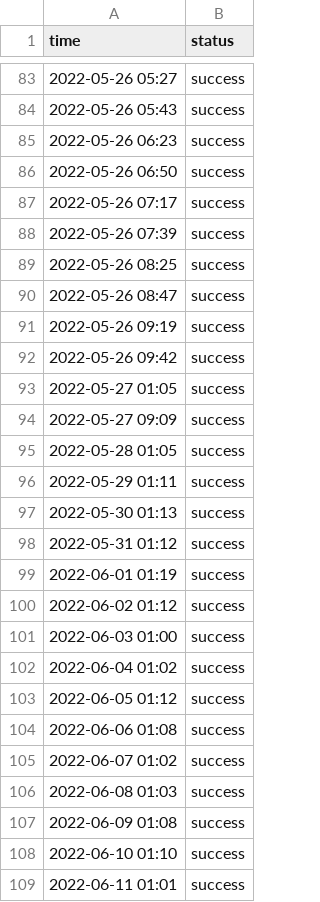
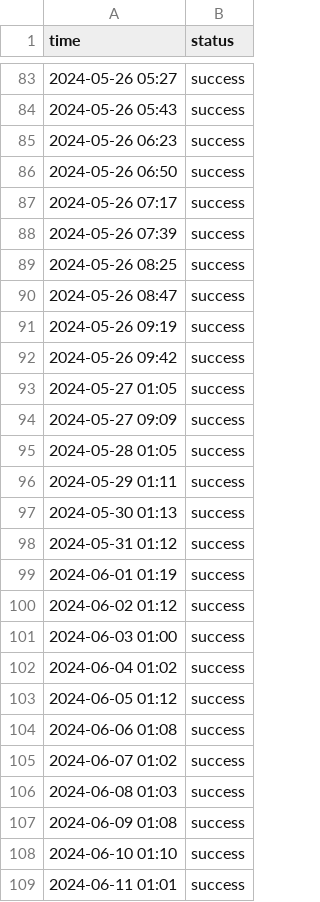
Before and after one commit to roiLeo/open-status, a CSV file: content/logs/github.csv, drawn as a sheet; only a part is shown, gaps mark what is left out; the diff covers the shown part only.

```diff
--- a/content/logs/github.csv
+++ b/content/logs/github.csv
@@ -83,27 +83,27 @@ time, status
-2022-05-26 05:27, success
-2022-05-26 05:43, success
-2022-05-26 06:23, success
-2022-05-26 06:50, success
-2022-05-26 07:17, success
-2022-05-26 07:39, success
-2022-05-26 08:25, success
-2022-05-26 08:47, success
-2022-05-26 09:19, success
-2022-05-26 09:42, success
-2022-05-27 01:05, success
-2022-05-27 09:09, success
-2022-05-28 01:05, success
-2022-05-29 01:11, success
-2022-05-30 01:13, success
-2022-05-31 01:12, success
-2022-06-01 01:19, success
-2022-06-02 01:12, success
-2022-06-03 01:00, success
-2022-06-04 01:02, success
-2022-06-05 01:12, success
-2022-06-06 01:08, success
-2022-06-07 01:02, success
-2022-06-08 01:03, success
-2022-06-09 01:08, success
-2022-06-10 01:10, success
-2022-06-11 01:01, success
+2024-05-26 05:27, success
+2024-05-26 05:43, success
+2024-05-26 06:23, success
+2024-05-26 06:50, success
+2024-05-26 07:17, success
+2024-05-26 07:39, success
+2024-05-26 08:25, success
+2024-05-26 08:47, success
+2024-05-26 09:19, success
+2024-05-26 09:42, success
+2024-05-27 01:05, success
+2024-05-27 09:09, success
+2024-05-28 01:05, success
+2024-05-29 01:11, success
+2024-05-30 01:13, success
+2024-05-31 01:12, success
+2024-06-01 01:19, success
+2024-06-02 01:12, success
+2024-06-03 01:00, success
+2024-06-04 01:02, success
+2024-06-05 01:12, success
+2024-06-06 01:08, success
+2024-06-07 01:02, success
+2024-06-08 01:03, success
+2024-06-09 01:08, success
+2024-06-10 01:10, success
+2024-06-11 01:01, success
```
Also changed, not shown: 86 edited cells elsewhere in this file, content/logs/hn.csv, content/logs/nuxt.csv, 6 other files.
